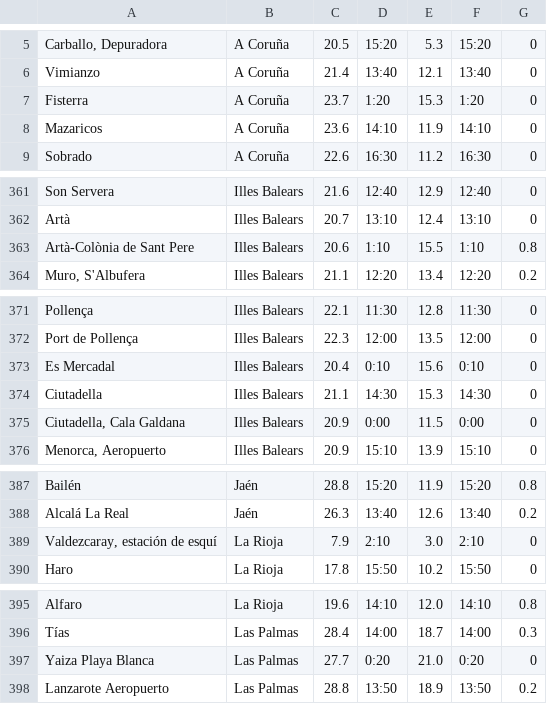
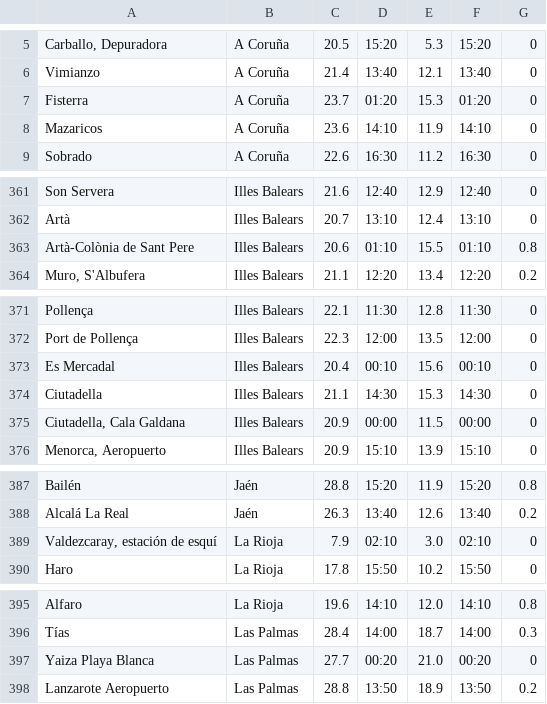
Before and after one commit to jaimesalcedo1/PracticaAEMET, a CSV file: data/Aemet20171029.csv, drawn as a sheet; only a part is shown, gaps mark what is left out; the diff covers the shown part only.

```diff
--- a/data/Aemet20171029.csv
+++ b/data/Aemet20171029.csv
@@ -6,3 +6,3 @@ Carballo, Depuradora;A Coruña;20.5 ;15:20;5.3 ;15:20;0
 Vimianzo;A Coruña;21.4 ;13:40;12.1 ;13:40;0
-Fisterra;A Coruña;23.7 ;1:20;15.3 ;1:20;0
+Fisterra;A Coruña;23.7 ;01:20;15.3 ;01:20;0
 Mazaricos;A Coruña;23.6 ;14:10;11.9 ;14:10;0
@@ -362,3 +362,3 @@ Son Servera;Illes Balears;21.6 ;12:40;12.9 ;12:40;0
 Artà;Illes Balears;20.7 ;13:10;12.4 ;13:10;0
-Artà-Colònia de Sant Pere;Illes Balears;20.6 ;1:10;15.5 ;1:10;0.8
+Artà-Colònia de Sant Pere;Illes Balears;20.6 ;01:10;15.5 ;01:10;0.8
 Muro, S'Albufera;Illes Balears;21.1 ;12:20;13.4 ;12:20;0.2
@@ -372,5 +372,5 @@ Pollença;Illes Balears;22.1 ;11:30;12.8 ;11:30;0
 Port de Pollença;Illes Balears;22.3 ;12:00;13.5 ;12:00;0
-Es Mercadal;Illes Balears;20.4 ;0:10;15.6 ;0:10;0
+Es Mercadal;Illes Balears;20.4 ;00:10;15.6 ;00:10;0
 Ciutadella;Illes Balears;21.1 ;14:30;15.3 ;14:30;0
-Ciutadella, Cala Galdana;Illes Balears;20.9 ;0:00;11.5 ;0:00;0
+Ciutadella, Cala Galdana;Illes Balears;20.9 ;00:00;11.5 ;00:00;0
 Menorca, Aeropuerto;Illes Balears;20.9 ;15:10;13.9 ;15:10;0
@@ -388,3 +388,3 @@ Bailén;Jaén;28.8 ;15:20;11.9 ;15:20;0.8
 Alcalá La Real;Jaén;26.3 ;13:40;12.6 ;13:40;0.2
-Valdezcaray, estación de esquí;La Rioja;7.9 ;2:10;3.0 ;2:10;0
+Valdezcaray, estación de esquí;La Rioja;7.9 ;02:10;3.0 ;02:10;0
 Haro;La Rioja;17.8 ;15:50;10.2 ;15:50;0
@@ -396,3 +396,3 @@ Alfaro;La Rioja;19.6 ;14:10;12.0 ;14:10;0.8
 Tías;Las Palmas;28.4 ;14:00;18.7 ;14:00;0.3
-Yaiza Playa Blanca;Las Palmas;27.7 ;0:20;21.0 ;0:20;0
+Yaiza Playa Blanca;Las Palmas;27.7 ;00:20;21.0 ;00:20;0
 Lanzarote Aeropuerto;Las Palmas;28.8 ;13:50;18.9 ;13:50;0.2
```
Also changed, not shown: 10 edited cells elsewhere in this file, 13 other files.
